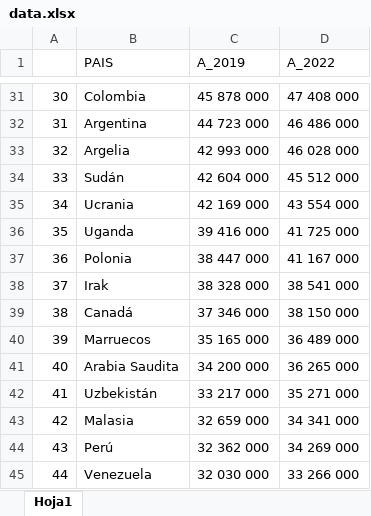
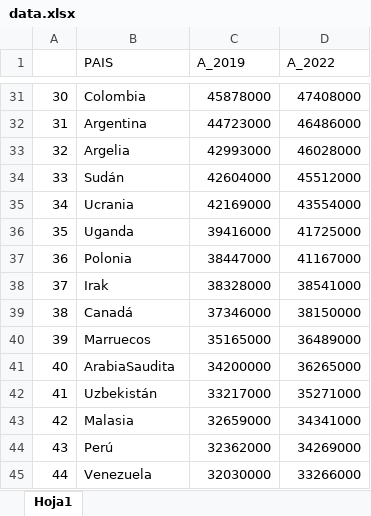
Before and after one commit to JoseBurBet/SIC-2022, an Excel workbook: Semana6/data.xlsx, sheet Hoja1, drawn as a sheet; only a part is shown, gaps mark what is left out; values as stored, in another font and other column widths than the file's, no borders; the diff covers the shown part only; the diff names each change by its address in the sheet, - before the commit and + after, or states it on an @@ line.

```diff
--- a/Semana6/data.xlsx (sheet Hoja1)
+++ b/Semana6/data.xlsx (sheet Hoja1)
-C31 (A_2019): 45 878 000
+C31 (A_2019): 45878000
-D31 (A_2022): 47 408 000
+D31 (A_2022): 47408000
-C32 (A_2019): 44 723 000
+C32 (A_2019): 44723000
-D32 (A_2022): 46 486 000
+D32 (A_2022): 46486000
-C33 (A_2019): 42 993 000
+C33 (A_2019): 42993000
-D33 (A_2022): 46 028 000
+D33 (A_2022): 46028000
-C34 (A_2019): 42 604 000
+C34 (A_2019): 42604000
-D34 (A_2022): 45 512 000
+D34 (A_2022): 45512000
-C35 (A_2019): 42 169 000
+C35 (A_2019): 42169000
-D35 (A_2022): 43 554 000
+D35 (A_2022): 43554000
-C36 (A_2019): 39 416 000
+C36 (A_2019): 39416000
-D36 (A_2022): 41 725 000
+D36 (A_2022): 41725000
-C37 (A_2019): 38 447 000
+C37 (A_2019): 38447000
-D37 (A_2022): 41 167 000
+D37 (A_2022): 41167000
-C38 (A_2019): 38 328 000
+C38 (A_2019): 38328000
-D38 (A_2022): 38 541 000
+D38 (A_2022): 38541000
-C39 (A_2019): 37 346 000
+C39 (A_2019): 37346000
-D39 (A_2022): 38 150 000
+D39 (A_2022): 38150000
-C40 (A_2019): 35 165 000
+C40 (A_2019): 35165000
-D40 (A_2022): 36 489 000
+D40 (A_2022): 36489000
-B41 (PAIS): Arabia Saudita
+B41 (PAIS): ArabiaSaudita
-C41 (A_2019): 34 200 000
+C41 (A_2019): 34200000
-D41 (A_2022): 36 265 000
+D41 (A_2022): 36265000
-C42 (A_2019): 33 217 000
+C42 (A_2019): 33217000
-D42 (A_2022): 35 271 000
+D42 (A_2022): 35271000
-C43 (A_2019): 32 659 000
+C43 (A_2019): 32659000
-D43 (A_2022): 34 341 000
+D43 (A_2022): 34341000
-C44 (A_2019): 32 362 000
+C44 (A_2019): 32362000
-D44 (A_2022): 34 269 000
+D44 (A_2022): 34269000
-C45 (A_2019): 32 030 000
+C45 (A_2019): 32030000
-D45 (A_2022): 33 266 000
+D45 (A_2022): 33266000
```
Also changed, not shown: 392 edited cells elsewhere in this sheet, 2 other files.
